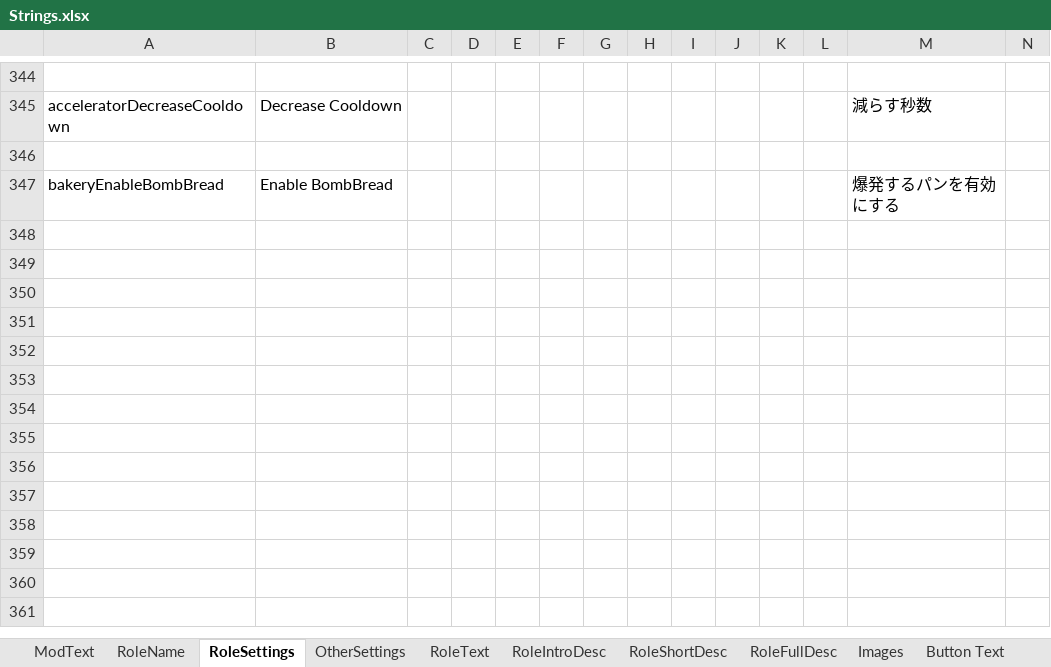
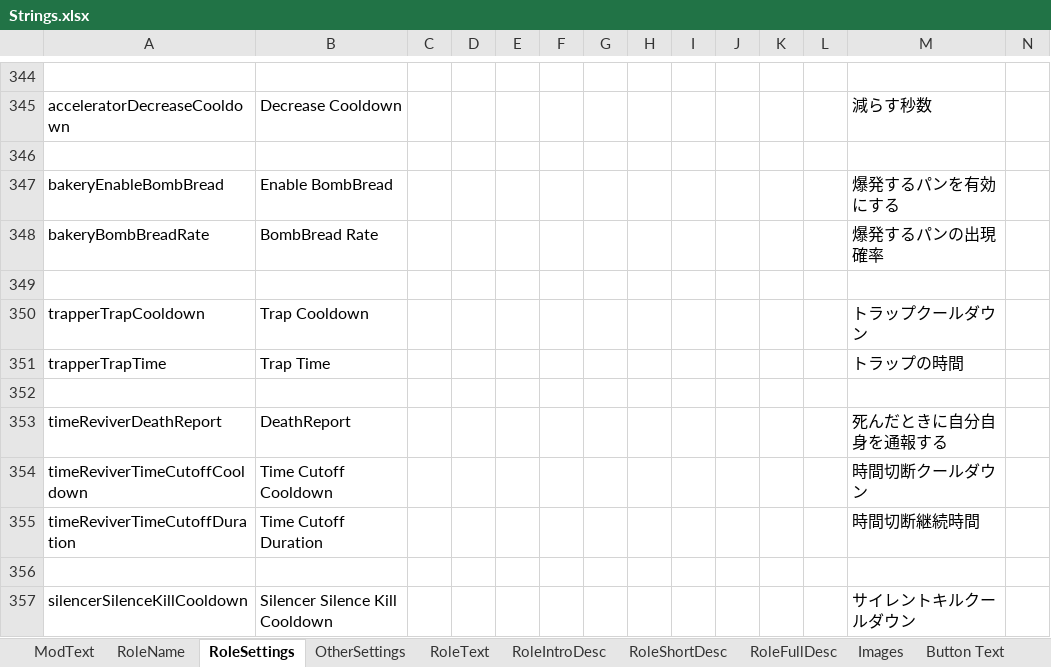
Before and after one commit to reitou-mugicha/TheOtherRolesGM-KiyoMugi-Edition, an Excel workbook: Strings.xlsx, sheet RoleSettings, drawn as a sheet; only a part is shown, gaps mark what is left out; values as stored, in another font and other column widths than the file's, no borders; rows hold the shown columns only; the diff names each change by its address in the sheet, - before the commit and + after, or states it on an @@ line.

```diff
--- a/Strings.xlsx (sheet RoleSettings)
+++ b/Strings.xlsx (sheet RoleSettings)
+row 348: bakeryBombBreadRate | BombBread Rate |  |  |  |  |  |  |  |  |  |  | 爆発するパンの出現確率
+row 349: (empty)
+row 350: trapperTrapCooldown | Trap Cooldown |  |  |  |  |  |  |  |  |  |  | トラップクールダウン
+row 351: trapperTrapTime | Trap Time |  |  |  |  |  |  |  |  |  |  | トラップの時間
+row 352: (empty)
+row 353: timeReviverDeathReport | DeathReport |  |  |  |  |  |  |  |  |  |  | 死んだときに自分自身を通報する
+row 354: timeReviverTimeCutoffCooldown | Time Cutoff Cooldown |  |  |  |  |  |  |  |  |  |  | 時間切断クールダウン
+row 355: timeReviverTimeCutoffDuration | Time Cutoff Duration |  |  |  |  |  |  |  |  |  |  | 時間切断継続時間
+row 356: (empty)
+row 357: silencerSilenceKillCooldown | Silencer Silence Kill Cooldown |  |  |  |  |  |  |  |  |  |  | サイレントキルクールダウン
```
Also changed, not shown: sheet RoleShortDesc, sheet RoleIntroDesc, sheet Button Text, sheet RoleFullDesc, sheet RoleName, sheet OtherSettings, 30 other files.
